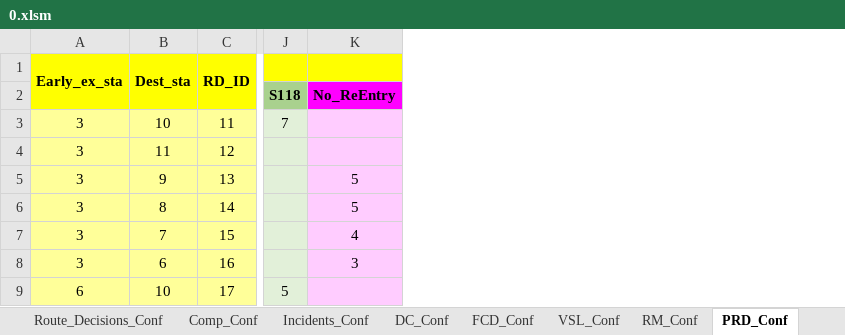
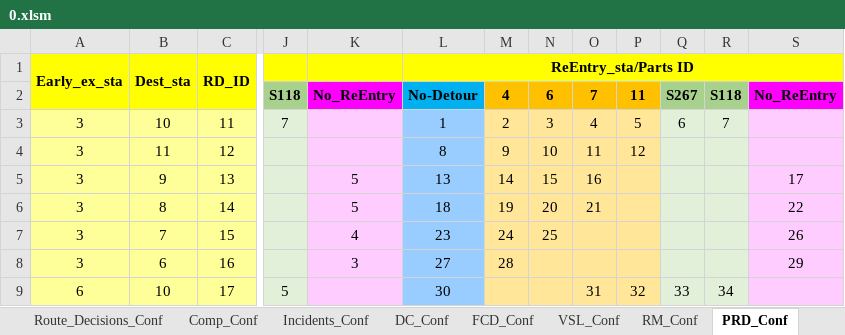
Before and after one commit to cantoncat/v430, an Excel workbook: 0.xlsm, sheet PRD_Conf, drawn as a sheet; only a part is shown, gaps mark what is left out; values as stored, in another font and other column widths than the file's, no borders; the diff names each change by its address in the sheet, - before the commit and + after, or states it on an @@ line.

```diff
--- a/0.xlsm (sheet PRD_Conf)
+++ b/0.xlsm (sheet PRD_Conf)
+column L, rows 1-9: ReEntry_sta/Parts ID | No-Detour | 1 | 8 | 13 | 18 | 23 | 27 | 30
+column M, rows 2-8: 4 | 2 | 9 | 14 | 19 | 24 | 28
+column N, rows 2-7: 6 | 3 | 10 | 15 | 20 | 25
+column O, rows 2-9: 7 | 4 | 11 | 16 | 21 |  |  | 31
+column P, rows 2-9: 11 | 5 | 12 |  |  |  |  | 32
+column Q, rows 2-9: S267 | 6 |  |  |  |  |  | 33
+column R, rows 2-9: S118 | 7 |  |  |  |  |  | 34
+column S, rows 2-8: No_ReEntry |  |  | 17 | 22 | 26 | 29
```
Also changed, not shown: other sheet tabs.
